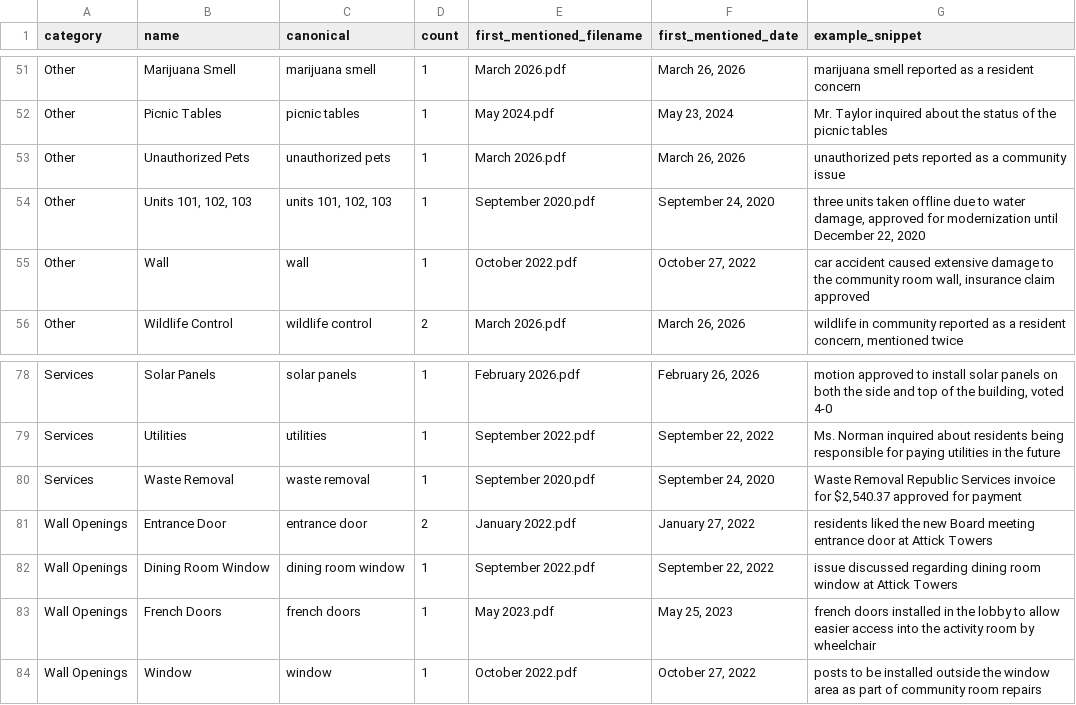
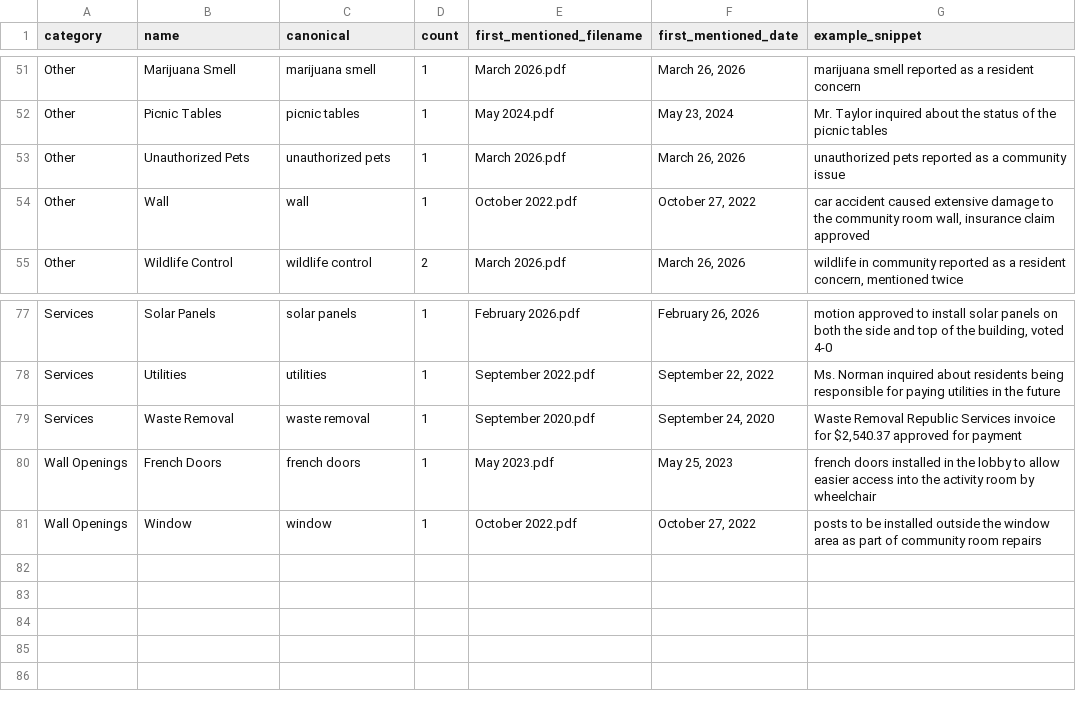
Before and after one commit to Ije-le/housing_app, a CSV file: extracted_json/grouped_items.csv, drawn as a sheet; only a part is shown, gaps mark what is left out.

```diff
--- a/extracted_json/grouped_items.csv
+++ b/extracted_json/grouped_items.csv
@@ -53,3 +53,2 @@ Other,Picnic Tables,picnic tables,1,May 2024.pdf,"May 23, 2024",Mr. Taylor inqui
 Other,Unauthorized Pets,unauthorized pets,1,March 2026.pdf,"March 26, 2026",unauthorized pets reported as a community issue
-Other,"Units 101, 102, 103","units 101, 102, 103",1,September 2020.pdf,"September 24, 2020","three units taken offline due to water damage, approved for modernization until December 22, 2020"
 Other,Wall,wall,1,October 2022.pdf,"October 27, 2022","car accident caused extensive damage to the community room wall, insurance claim approved"
@@ -80,4 +79,2 @@ Services,Utilities,utilities,1,September 2022.pdf,"September 22, 2022",Ms. Norma
 Services,Waste Removal,waste removal,1,September 2020.pdf,"September 24, 2020","Waste Removal Republic Services invoice for $2,540.37 approved for payment"
-Wall Openings,Entrance Door,entrance door,2,January 2022.pdf,"January 27, 2022",residents liked the new Board meeting entrance door at Attick Towers
-Wall Openings,Dining Room Window,dining room window,1,September 2022.pdf,"September 22, 2022",issue discussed regarding dining room window at Attick Towers
 Wall Openings,French Doors,french doors,1,May 2023.pdf,"May 25, 2023",french doors installed in the lobby to allow easier access into the activity room by wheelchair
```
Also changed, not shown: extracted_json/items_with_mentions.csv, 7 other files.
